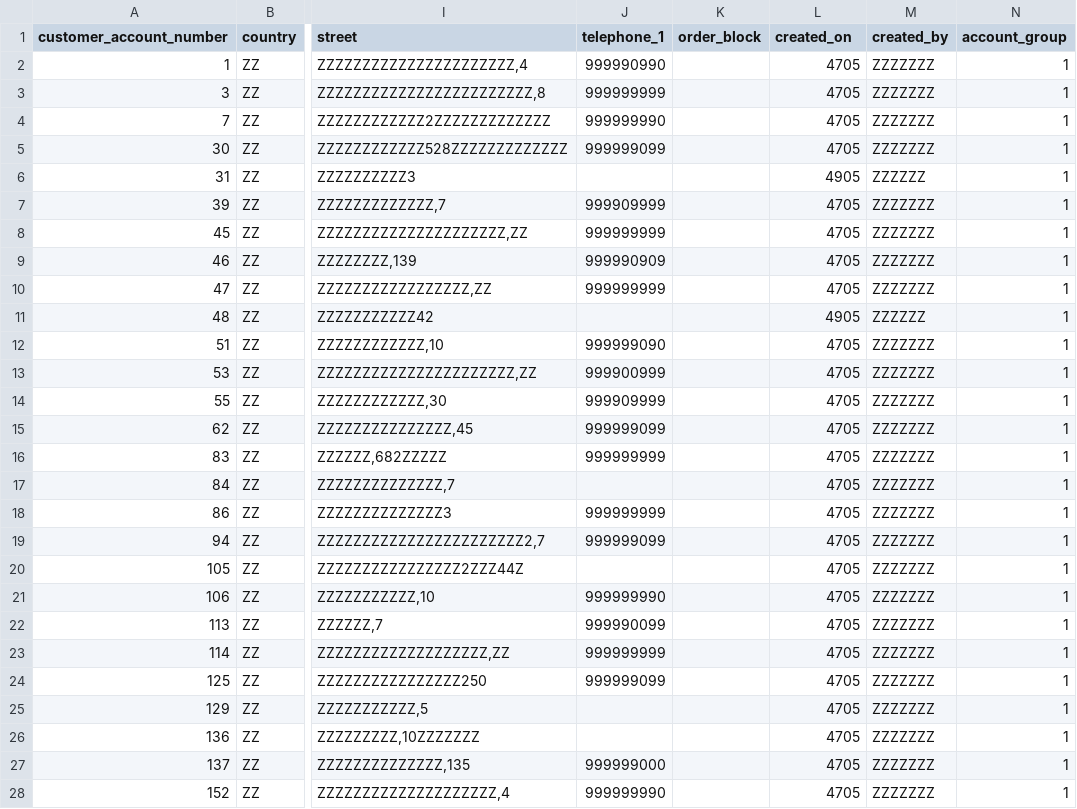
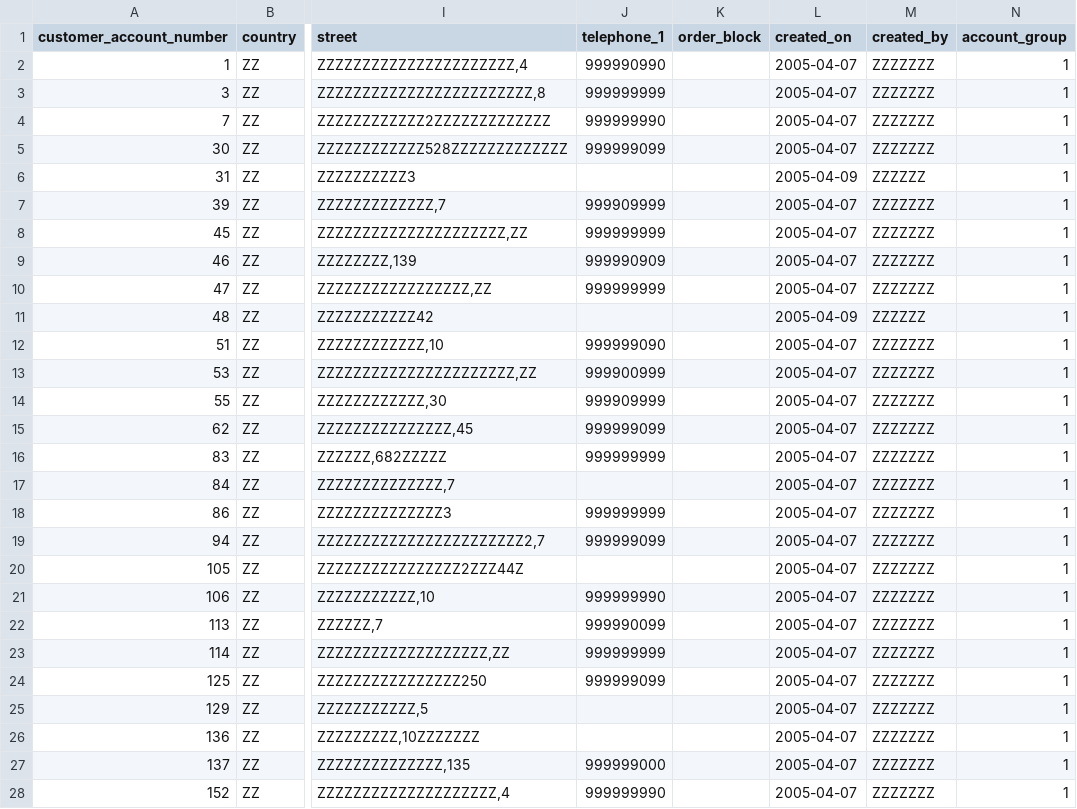
Before and after one commit to visseranalytics/clarkston_consulting, a CSV file: CustomerLoadFriendlyNames.csv, drawn as a sheet; only a part is shown, gaps mark what is left out; the diff covers the shown part only; the diff names each change by its address in the sheet, - before the commit and + after, or states it on an @@ line.

```diff
--- a/CustomerLoadFriendlyNames.csv
+++ b/CustomerLoadFriendlyNames.csv
-L2:L5 (created_on): 4705
+L2:L5 (created_on): 2005-04-07
-L6 (created_on): 4905
+L6 (created_on): 2005-04-09
-L7:L10 (created_on): 4705
+L7:L10 (created_on): 2005-04-07
-L11 (created_on): 4905
+L11 (created_on): 2005-04-09
-L12:L28 (created_on): 4705
+L12:L28 (created_on): 2005-04-07
```
Also changed, not shown: 73 edited cells elsewhere in this file, 3 other files.
